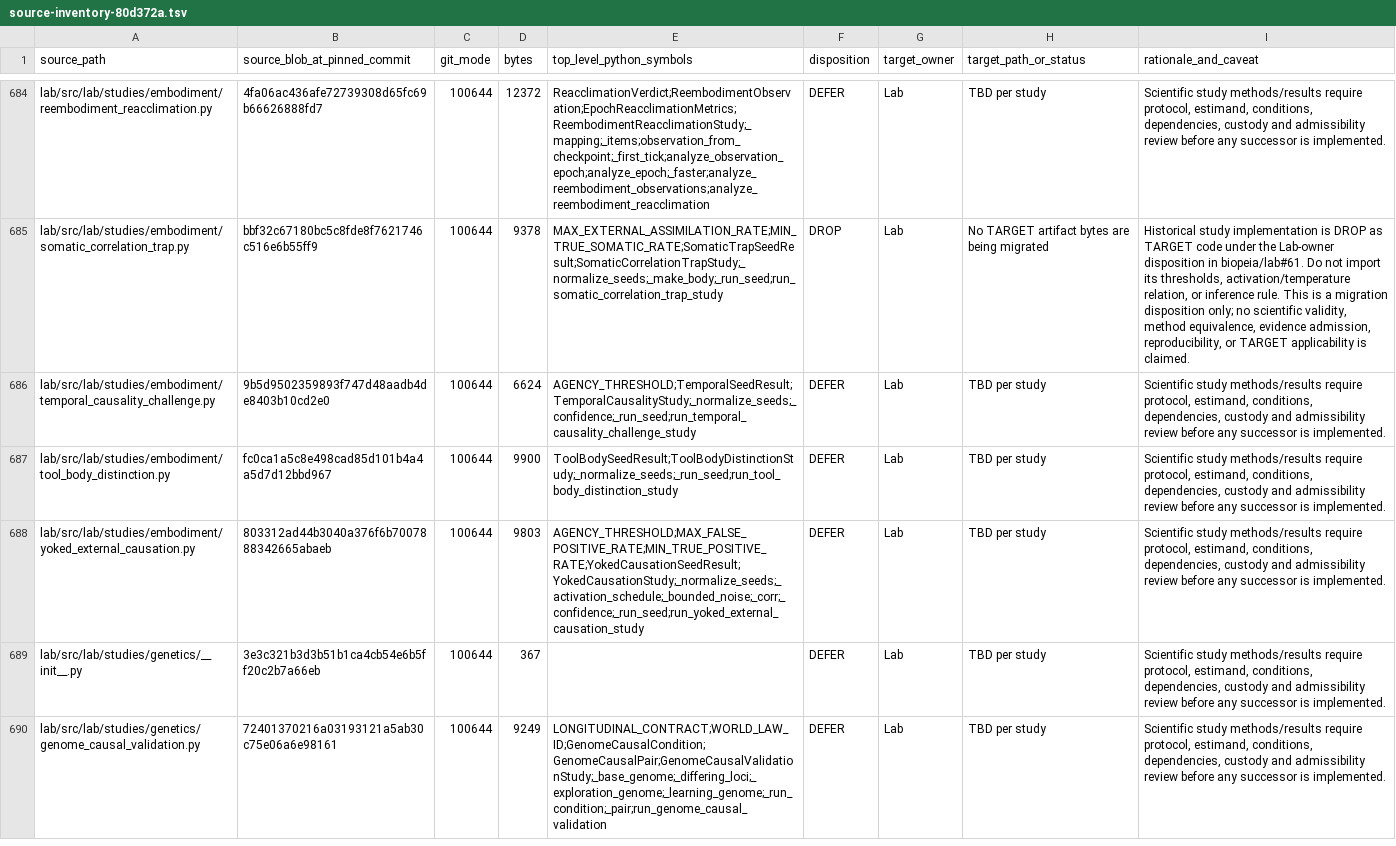
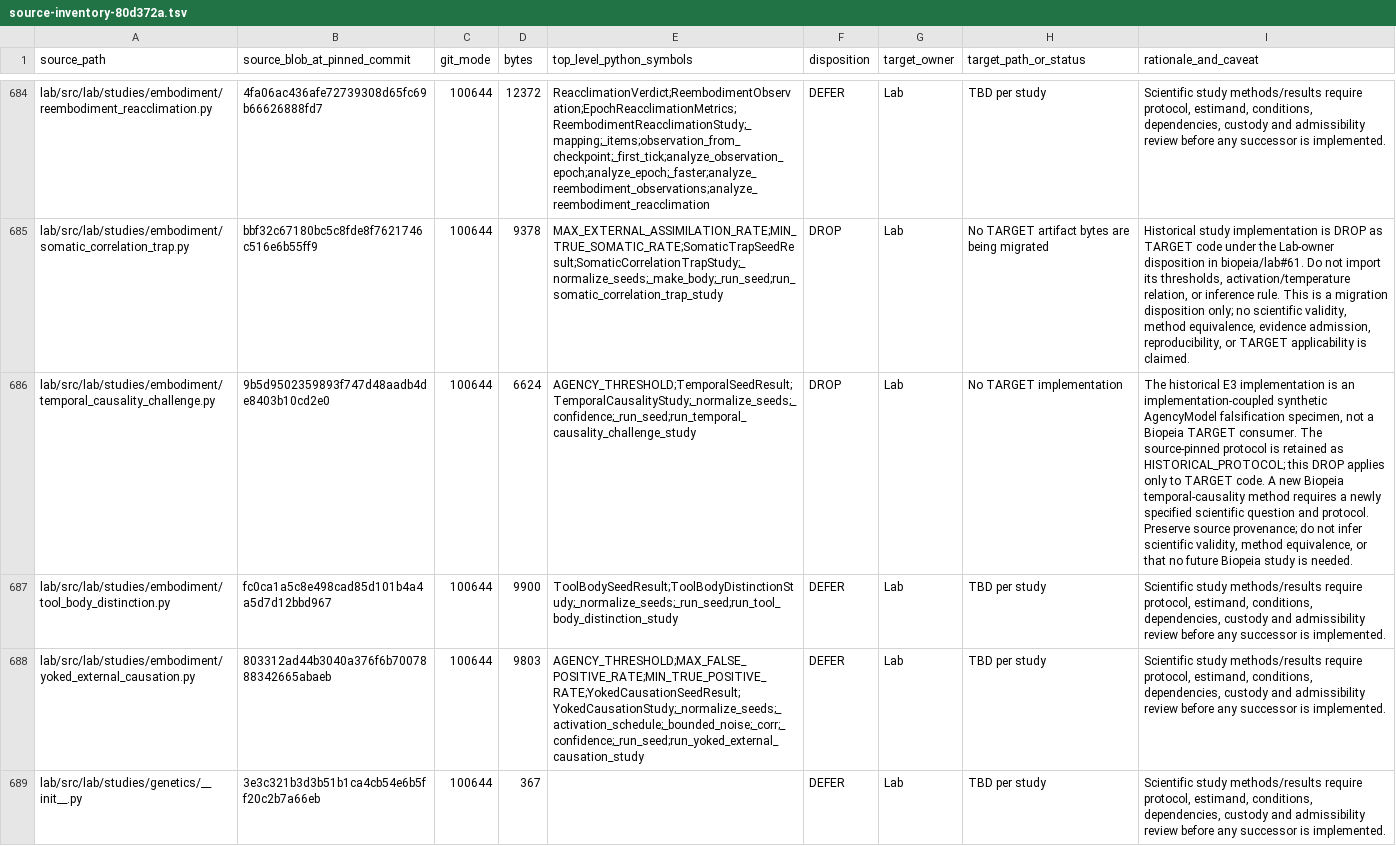
Before and after one commit to biopeia/lab, a TSV file: migration/source-inventory-80d372a.tsv, drawn as a sheet; only a part is shown, gaps mark what is left out; the shorter side is filled out with more unchanged rows; the diff names each change by its address in the sheet, - before the commit and + after, or states it on an @@ line.

```diff
--- a/migration/source-inventory-80d372a.tsv
+++ b/migration/source-inventory-80d372a.tsv
-F686 (disposition): DEFER
+F686 (disposition): DROP
-H686 (target_path_or_status): TBD per study
+H686 (target_path_or_status): No TARGET implementation
-I686 (rationale_and_caveat): Scientific study methods/results require protocol, estimand, conditions, dependencies, custody and admissibility review before any successor is implemented.
+I686 (rationale_and_caveat): The historical E3 implementation is an implementation-coupled synthetic AgencyModel falsification specimen, not a Biopeia TARGET consumer. The source-pinned protocol is retained as HISTORICAL_PROTOCOL; this DROP applies only to TARGET code. A new Biopeia temporal-causality method requires a newly specified scientific question and protocol. Preserve source provenance; do not infer scientific validity, method equivalence, or that no future Biopeia study is needed.
```
Also changed, not shown: migration/custody-review-embodiment-kernel-80d372a.tsv, migration/scientific-custody-80d372a.tsv, 36 other files.
